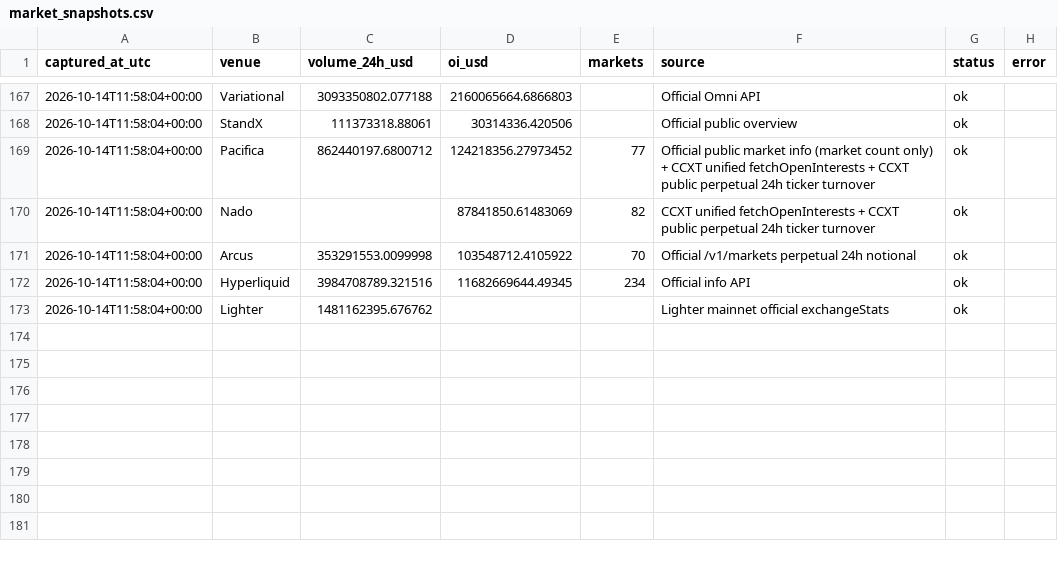
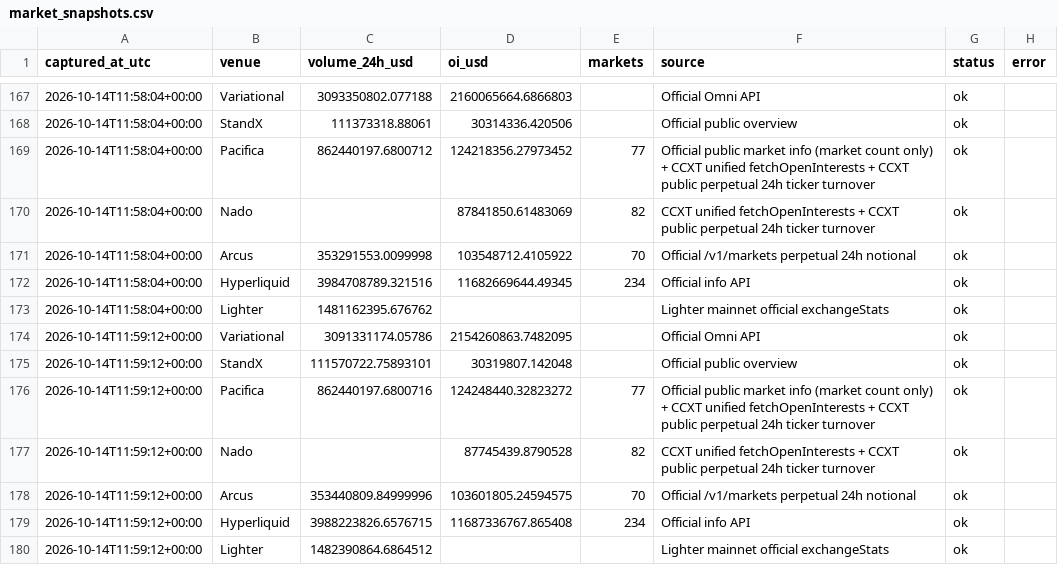
Before and after one commit to krwdigger/perp-farming-radar, a CSV file: data/market_snapshots.csv, drawn as a sheet; only a part is shown, gaps mark what is left out; the diff names each change by its address in the sheet, - before the commit and + after, or states it on an @@ line.

```diff
--- a/data/market_snapshots.csv
+++ b/data/market_snapshots.csv
+row 174: 2026-10-14T11:59:12+00:00 | Variational | 3091331174.05786 | 2154260863.7482095 |  | Official Omni API | ok
+row 175: 2026-10-14T11:59:12+00:00 | StandX | 111570722.75893101 | 30319807.142048 |  | Official public overview | ok
+row 176: 2026-10-14T11:59:12+00:00 | Pacifica | 862440197.6800716 | 124248440.32823272 | 77 | Official public market info (market count only) + CCXT unified fetchOpenInterests + CCXT public perpetual 24h ticker turnover | ok
+row 177: 2026-10-14T11:59:12+00:00 | Nado |  | 87745439.8790528 | 82 | CCXT unified fetchOpenInterests + CCXT public perpetual 24h ticker turnover | ok
+row 178: 2026-10-14T11:59:12+00:00 | Arcus | 353440809.84999996 | 103601805.24594575 | 70 | Official /v1/markets perpetual 24h notional | ok
+row 179: 2026-10-14T11:59:12+00:00 | Hyperliquid | 3988223826.6576715 | 11687336767.865408 | 234 | Official info API | ok
+row 180: 2026-10-14T11:59:12+00:00 | Lighter | 1482390864.6864512 |  |  | Lighter mainnet official exchangeStats | ok
```
